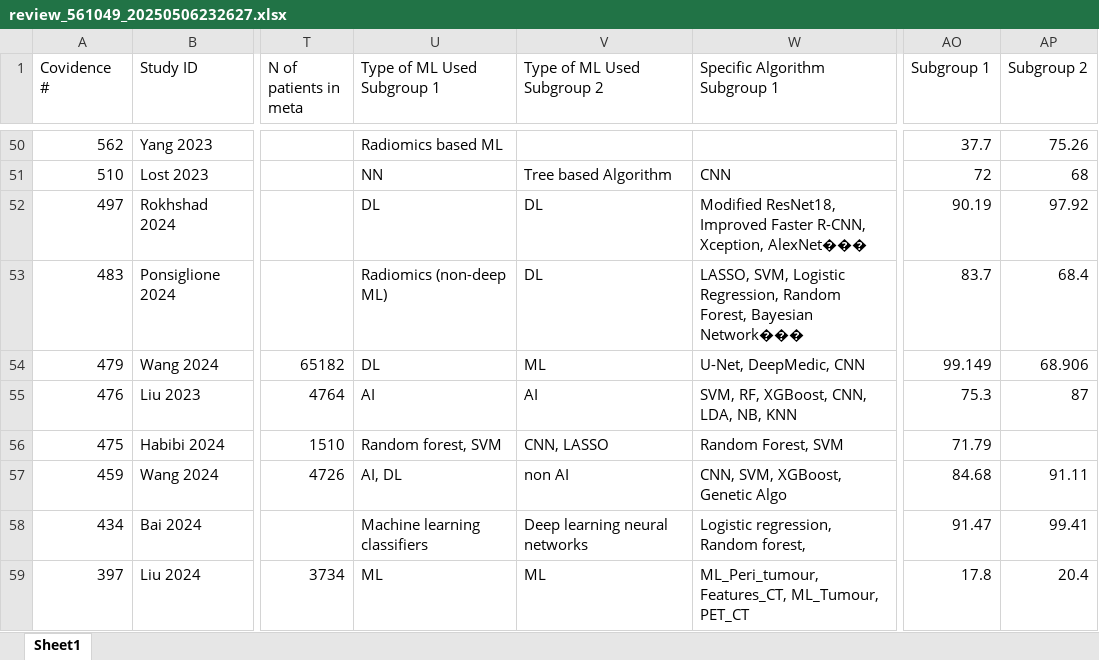
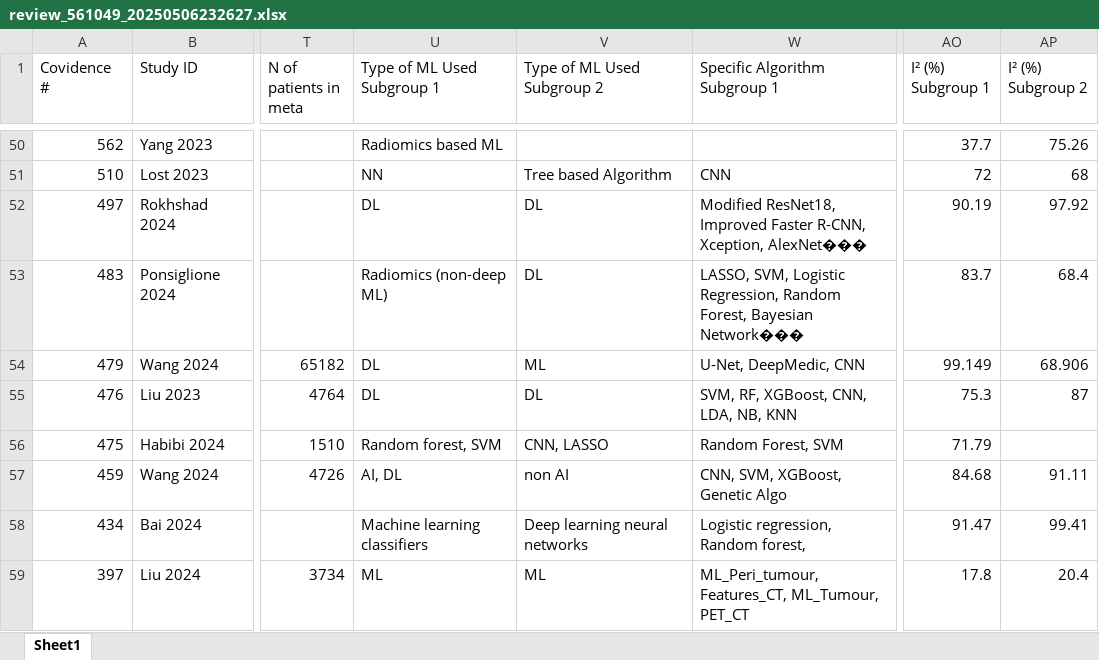
Before and after one commit to Jiregna-Olani/AI-medical-imaging, an Excel workbook: Data_Raw/review_561049_20250506232627.xlsx, sheet Sheet1, drawn as a sheet; only a part is shown, gaps mark what is left out; values as stored, in another font and other column widths than the file's, no borders; the diff covers the shown part only; the diff names each change by its address in the sheet, - before the commit and + after, or states it on an @@ line.

```diff
--- a/Data_Raw/review_561049_20250506232627.xlsx (sheet Sheet1)
+++ b/Data_Raw/review_561049_20250506232627.xlsx (sheet Sheet1)
-AO1: Subgroup 1
+AO1: I² (%) Subgroup 1
-AP1: Subgroup 2
+AP1: I² (%) Subgroup 2
-U55 (Type of ML Used Subgroup 1): AI
+U55 (Type of ML Used Subgroup 1): DL
-V55 (Type of ML Used Subgroup 2): AI
+V55 (Type of ML Used Subgroup 2): DL
```
Also changed, not shown: 12 edited cells elsewhere in this sheet, 9 other files.
